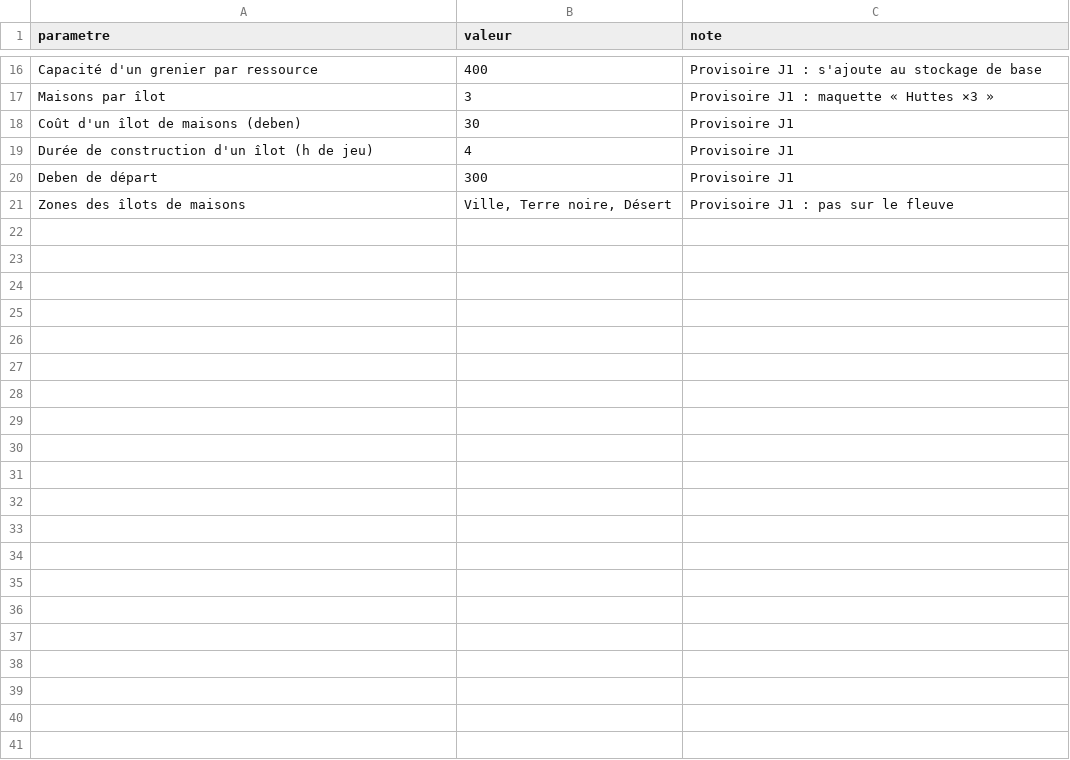
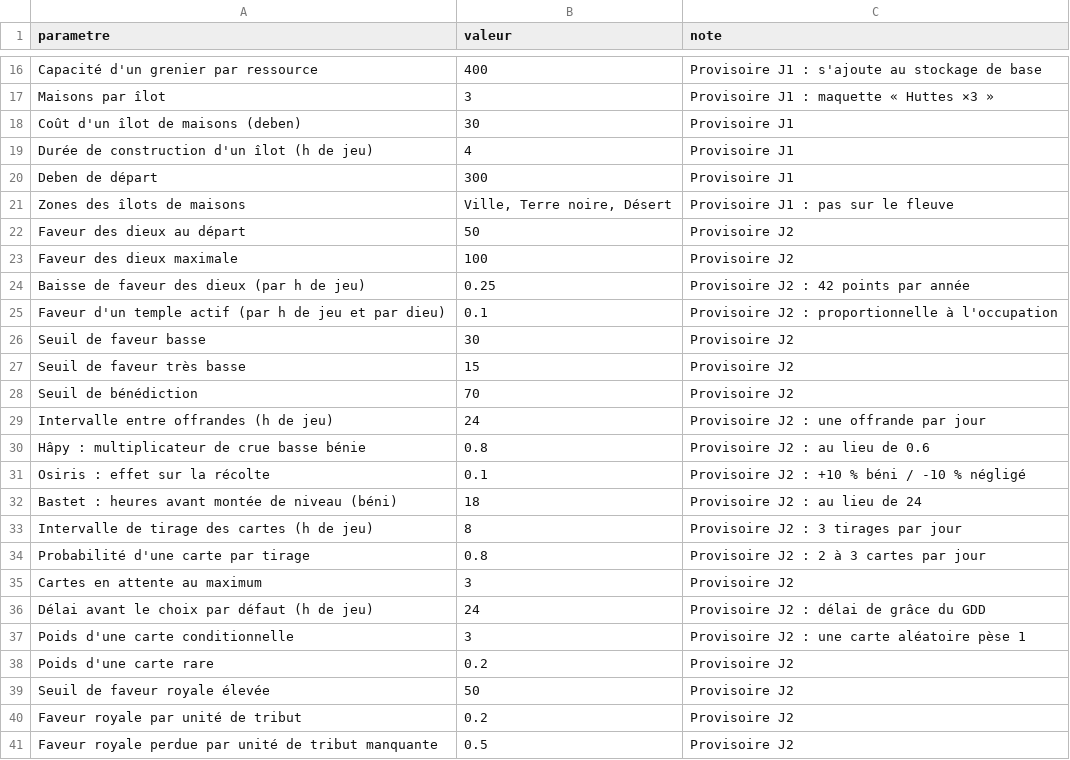
Before and after one commit to izardj/nomarque, a CSV file: data/economie/parametres.csv, drawn as a sheet; only a part is shown, gaps mark what is left out; the diff names each change by its address in the sheet, - before the commit and + after, or states it on an @@ line.

Commit message:
feat(data): define the J2 contract for cards, gods and favour parameters

```diff
--- a/data/economie/parametres.csv
+++ b/data/economie/parametres.csv
+row 22: Faveur des dieux au départ | 50 | Provisoire J2
+row 23: Faveur des dieux maximale | 100 | Provisoire J2
+row 24: Baisse de faveur des dieux (par h de jeu) | 0.25 | Provisoire J2 : 42 points par année
+row 25: Faveur d'un temple actif (par h de jeu et par dieu) | 0.1 | Provisoire J2 : proportionnelle à l'occupation
+row 26: Seuil de faveur basse | 30 | Provisoire J2
+row 27: Seuil de faveur très basse | 15 | Provisoire J2
+row 28: Seuil de bénédiction | 70 | Provisoire J2
+row 29: Intervalle entre offrandes (h de jeu) | 24 | Provisoire J2 : une offrande par jour
+row 30: Hâpy : multiplicateur de crue basse bénie | 0.8 | Provisoire J2 : au lieu de 0.6
+row 31: Osiris : effet sur la récolte | 0.1 | Provisoire J2 : +10 % béni / -10 % négligé
+row 32: Bastet : heures avant montée de niveau (béni) | 18 | Provisoire J2 : au lieu de 24
+row 33: Intervalle de tirage des cartes (h de jeu) | 8 | Provisoire J2 : 3 tirages par jour
+row 34: Probabilité d'une carte par tirage | 0.8 | Provisoire J2 : 2 à 3 cartes par jour
+row 35: Cartes en attente au maximum | 3 | Provisoire J2
+row 36: Délai avant le choix par défaut (h de jeu) | 24 | Provisoire J2 : délai de grâce du GDD
+row 37: Poids d'une carte conditionnelle | 3 | Provisoire J2 : une carte aléatoire pèse 1
+row 38: Poids d'une carte rare | 0.2 | Provisoire J2
+row 39: Seuil de faveur royale élevée | 50 | Provisoire J2
+row 40: Faveur royale par unité de tribut | 0.2 | Provisoire J2
+row 41: Faveur royale perdue par unité de tribut manquante | 0.5 | Provisoire J2
```
Also changed, not shown: data/economie/cartes.csv, 3 other files.
